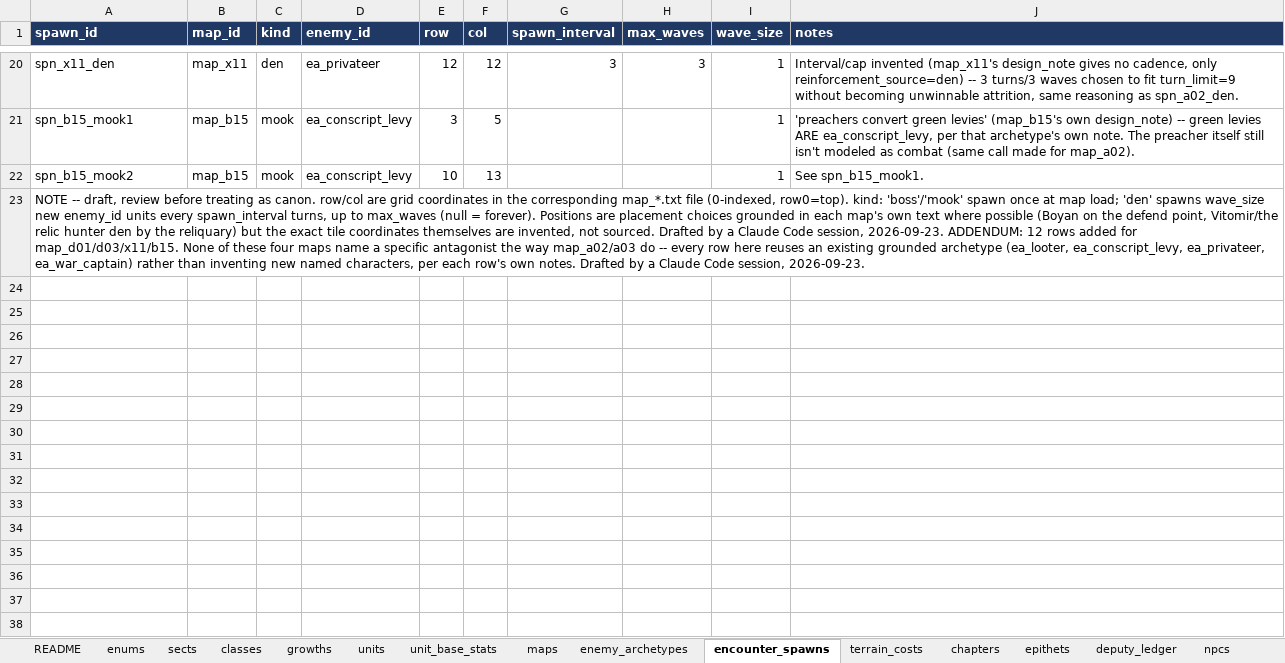
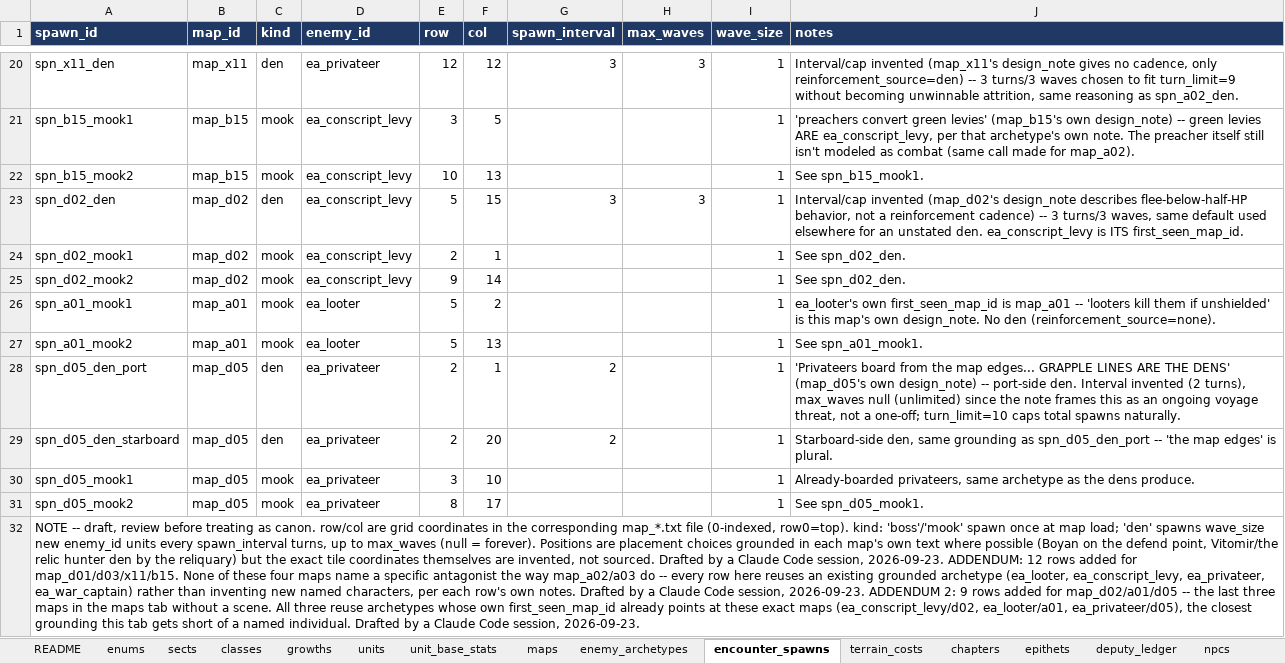
Before and after one commit to nzkogan/srpg1, an Excel workbook: canon.xlsx, sheet encounter_spawns, drawn as a sheet; only a part is shown, gaps mark what is left out; values as stored, in another font and other column widths than the file's, no borders; addresses are those after the commit; the diff names each change by its address in the sheet, - before the commit and + after, or states it on an @@ line.

```diff
--- a/canon.xlsx (sheet encounter_spawns)
+++ b/canon.xlsx (sheet encounter_spawns)
+row 23: spn_d02_den | map_d02 | den | ea_conscript_levy | 5 | 15 | 3 | 3 | 1 | Interval/cap invented (map_d02's design_note describes flee-below-half-HP behavior, not a reinforcement cadence) -- 3 turns/3 waves, same default used elsewhere for an unstated den. ea_conscript_levy is ITS first_seen_map_id.
+row 24: spn_d02_mook1 | map_d02 | mook | ea_conscript_levy | 2 | 1 |  |  | 1 | See spn_d02_den.
+row 25: spn_d02_mook2 | map_d02 | mook | ea_conscript_levy | 9 | 14 |  |  | 1 | See spn_d02_den.
+row 26: spn_a01_mook1 | map_a01 | mook | ea_looter | 5 | 2 |  |  | 1 | ea_looter's own first_seen_map_id is map_a01 -- 'looters kill them if unshielded' is this map's own design_note. No den (reinforcement_source=none).
+row 27: spn_a01_mook2 | map_a01 | mook | ea_looter | 5 | 13 |  |  | 1 | See spn_a01_mook1.
+row 28: spn_d05_den_port | map_d05 | den | ea_privateer | 2 | 1 | 2 |  | 1 | 'Privateers board from the map edges... GRAPPLE LINES ARE THE DENS' (map_d05's own design_note) -- port-side den. Interval invented (2 turns), max_waves null (unlimited) since the note frames this as an ongoing voyage threat, not a one-off; turn_limit=10 caps total spawns naturally.
+row 29: spn_d05_den_starboard | map_d05 | den | ea_privateer | 2 | 20 | 2 |  | 1 | Starboard-side den, same grounding as spn_d05_den_port -- 'the map edges' is plural.
+row 30: spn_d05_mook1 | map_d05 | mook | ea_privateer | 3 | 10 |  |  | 1 | Already-boarded privateers, same archetype as the dens produce.
+row 31: spn_d05_mook2 | map_d05 | mook | ea_privateer | 8 | 17 |  |  | 1 | See spn_d05_mook1.
-A32 (spawn_id): …session, 2026-09-23.
+A32 (spawn_id): …session, 2026-09-23. ADDENDUM 2: 9 rows added for map_d02/a01/d05 -- the last three maps in the maps tab without a scene. All three reuse archetypes whose own first_seen_map_id already points at these exact maps (ea_conscript_levy/d02, ea_looter/a01, ea_privateer/d05), the closest grounding this tab gets short of a named individual. Drafted by a Claude Code session, 2026-09-23.
```
Also changed, not shown: sheet terrain_costs, 11 other files.
